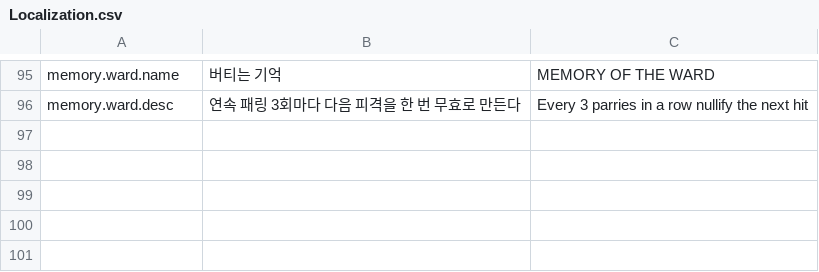
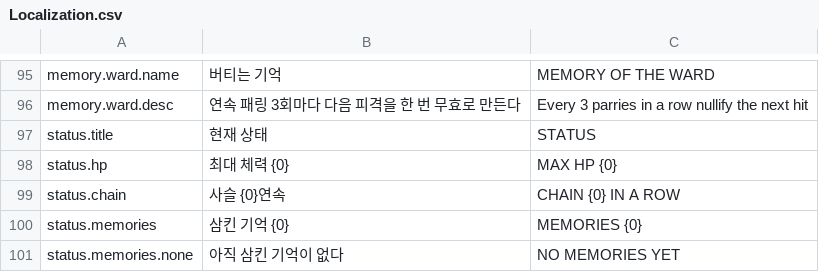
Before and after one commit to sachoyang/ChainRiposte, a CSV file: Assets/_Project/Data/Resources/Localization.csv, drawn as a sheet; only a part is shown, gaps mark what is left out.

```diff
--- a/Assets/_Project/Data/Resources/Localization.csv
+++ b/Assets/_Project/Data/Resources/Localization.csv
@@ -96 +96,6 @@ memory.ward.name,버티는 기억,MEMORY OF THE WARD
 memory.ward.desc,연속 패링 3회마다 다음 피격을 한 번 무효로 만든다,Every 3 parries in a row nullify the next hit
+status.title,현재 상태,STATUS
+status.hp,최대 체력 {0},MAX HP {0}
+status.chain,사슬 {0}연속,CHAIN {0} IN A ROW
+status.memories,삼킨 기억 {0},MEMORIES {0}
+status.memories.none,아직 삼킨 기억이 없다,NO MEMORIES YET
```
Also changed, not shown: 23 other files.
